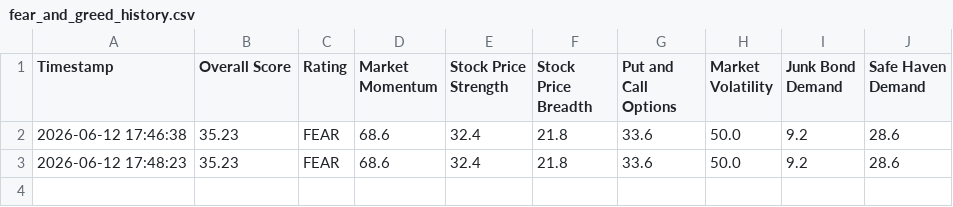
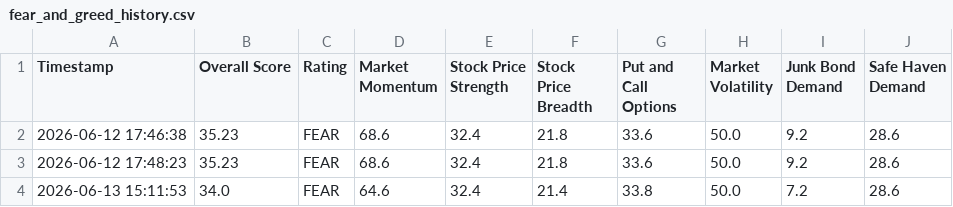
Before and after one commit to adilelam-pixel/fear-and-greed-bot, a CSV file: fear_and_greed_history.csv, drawn as a sheet; the diff names each change by its address in the sheet, - before the commit and + after, or states it on an @@ line.

```diff
--- a/fear_and_greed_history.csv
+++ b/fear_and_greed_history.csv
+row 4: 2026-06-13 15:11:53 | 34.0 | FEAR | 64.6 | 32.4 | 21.4 | 33.8 | 50.0 | 7.2 | 28.6
```
